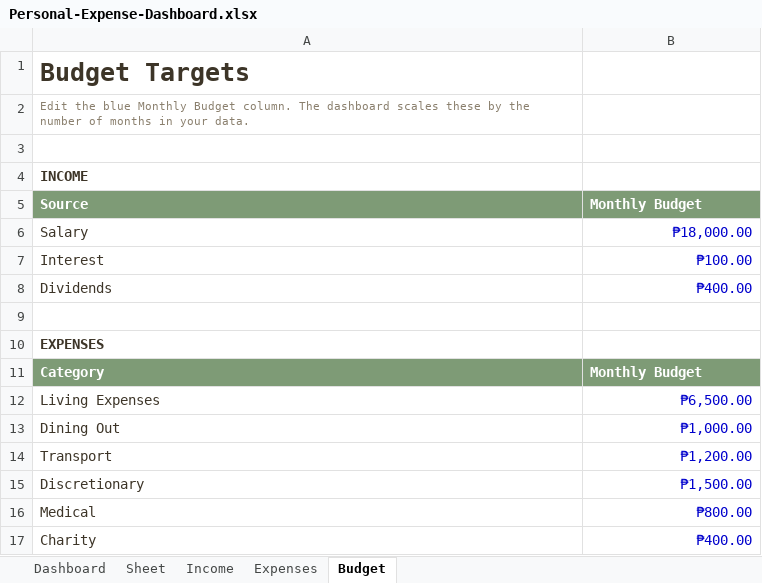
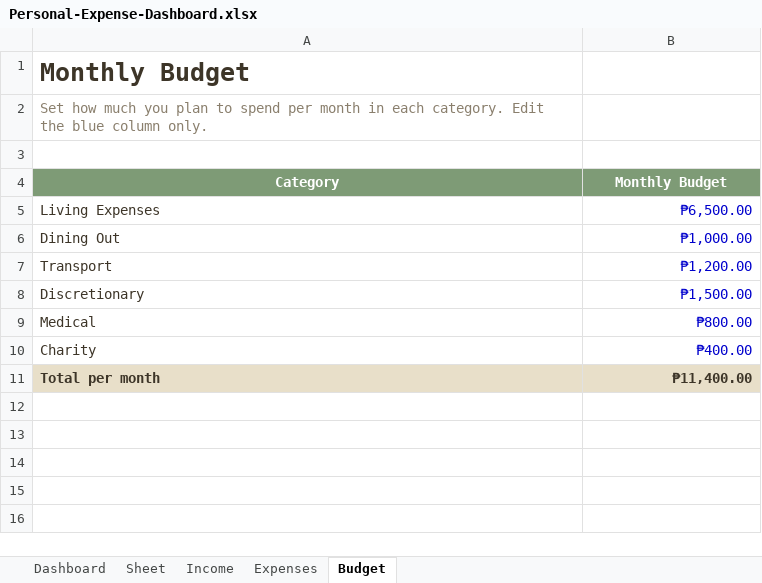
Before and after one commit to MyCodeJm/john-matthew-rey-portfolio, an Excel workbook: Personal-Expense-Dashboard.xlsx, sheet Budget, drawn as a sheet; values as stored, in another font and other column widths than the file's, no borders; removed rows and columns are numbered as before the commit, all else as after; the diff names each change by its address in the sheet, - before the commit and + after, or states it on an @@ line.

Commit message:
Update John Matthew Portfolio, update personal expense dashboard

```diff
--- a/Personal-Expense-Dashboard.xlsx (sheet Budget)
+++ b/Personal-Expense-Dashboard.xlsx (sheet Budget)
-A1 (Category): Budget Targets
+A1 (Category): Monthly Budget
-A2 (Category): Edit the blue Monthly Budget column. The dashboard scales these by the number of months in your data.
+A2 (Category): Set how much you plan to spend per month in each category. Edit the blue column only.
@@ A2 text size: larger @@
-row 4: INCOME
-row 5: Source | Monthly Budget
-row 6: Salary | ₱18,000.00
-row 7: Interest | ₱100.00
-row 8: Dividends | ₱400.00
-row 9: (empty)
-row 10: EXPENSES
-A4:B4 alignment: left
+A4:B4 alignment: center
+row 11: Total per month | ₱11,400.00
```
Also changed, not shown: sheet Dashboard, sheet Income, sheet Expenses, formulas that keep their value, charts or pictures, 2 other files.
